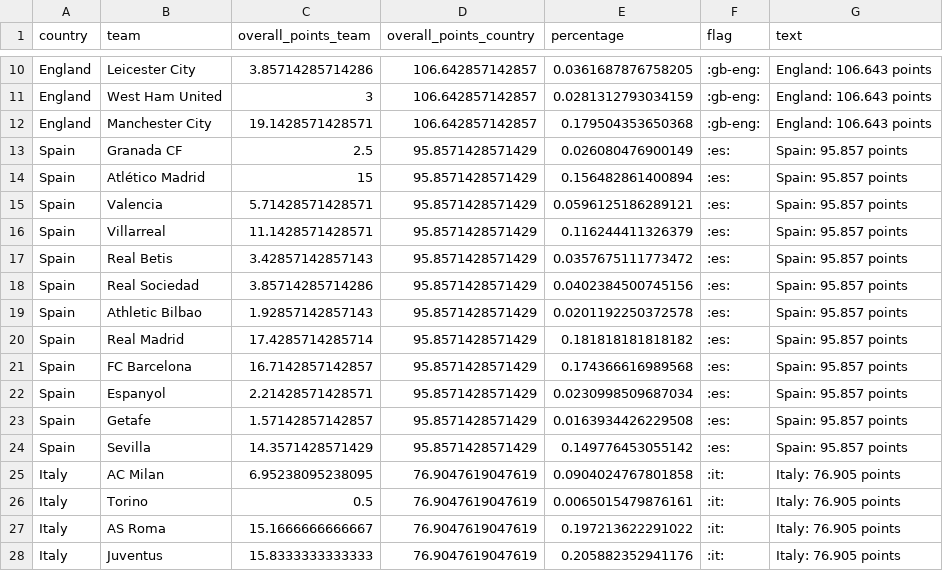
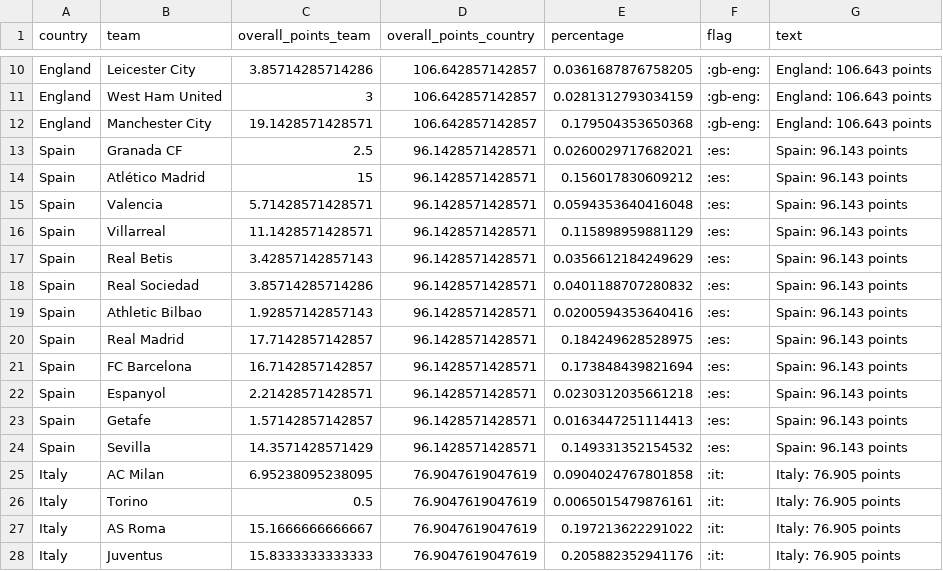
Before and after one commit to awp-finanznachrichten/uefa_ranking, a CSV file: Output/ranking_teams_overview.csv, drawn as a sheet; only a part is shown, gaps mark what is left out.

```diff
--- a/Output/ranking_teams_overview.csv
+++ b/Output/ranking_teams_overview.csv
@@ -12,14 +12,14 @@
 "England","Manchester City",19.1428571428571,106.642857142857,0.179504353650368,":gb-eng:","England: 106.643 points"
-"Spain","Granada CF",2.5,95.8571428571429,0.026080476900149,":es:","Spain: 95.857 points"
-"Spain","Atlético Madrid",15,95.8571428571429,0.156482861400894,":es:","Spain: 95.857 points"
-"Spain","Valencia",5.71428571428571,95.8571428571429,0.0596125186289121,":es:","Spain: 95.857 points"
-"Spain","Villarreal",11.1428571428571,95.8571428571429,0.116244411326379,":es:","Spain: 95.857 points"
-"Spain","Real Betis",3.42857142857143,95.8571428571429,0.0357675111773472,":es:","Spain: 95.857 points"
-"Spain","Real Sociedad",3.85714285714286,95.8571428571429,0.0402384500745156,":es:","Spain: 95.857 points"
-"Spain","Athletic Bilbao",1.92857142857143,95.8571428571429,0.0201192250372578,":es:","Spain: 95.857 points"
-"Spain","Real Madrid",17.4285714285714,95.8571428571429,0.181818181818182,":es:","Spain: 95.857 points"
-"Spain","FC Barcelona",16.7142857142857,95.8571428571429,0.174366616989568,":es:","Spain: 95.857 points"
-"Spain","Espanyol",2.21428571428571,95.8571428571429,0.0230998509687034,":es:","Spain: 95.857 points"
-"Spain","Getafe",1.57142857142857,95.8571428571429,0.0163934426229508,":es:","Spain: 95.857 points"
-"Spain","Sevilla",14.3571428571429,95.8571428571429,0.149776453055142,":es:","Spain: 95.857 points"
+"Spain","Granada CF",2.5,96.1428571428571,0.0260029717682021,":es:","Spain: 96.143 points"
+"Spain","Atlético Madrid",15,96.1428571428571,0.156017830609212,":es:","Spain: 96.143 points"
+"Spain","Valencia",5.71428571428571,96.1428571428571,0.0594353640416048,":es:","Spain: 96.143 points"
+"Spain","Villarreal",11.1428571428571,96.1428571428571,0.115898959881129,":es:","Spain: 96.143 points"
+"Spain","Real Betis",3.42857142857143,96.1428571428571,0.0356612184249629,":es:","Spain: 96.143 points"
+"Spain","Real Sociedad",3.85714285714286,96.1428571428571,0.0401188707280832,":es:","Spain: 96.143 points"
+"Spain","Athletic Bilbao",1.92857142857143,96.1428571428571,0.0200594353640416,":es:","Spain: 96.143 points"
+"Spain","Real Madrid",17.7142857142857,96.1428571428571,0.184249628528975,":es:","Spain: 96.143 points"
+"Spain","FC Barcelona",16.7142857142857,96.1428571428571,0.173848439821694,":es:","Spain: 96.143 points"
+"Spain","Espanyol",2.21428571428571,96.1428571428571,0.0230312035661218,":es:","Spain: 96.143 points"
+"Spain","Getafe",1.57142857142857,96.1428571428571,0.0163447251114413,":es:","Spain: 96.143 points"
+"Spain","Sevilla",14.3571428571429,96.1428571428571,0.149331352154532,":es:","Spain: 96.143 points"
 "Italy","AC Milan",6.95238095238095,76.9047619047619,0.0904024767801858,":it:","Italy: 76.905 points"
```
Also changed, not shown: Output/ranking_map_data.csv, Output/ranking_teams.csv, 4 other files.
